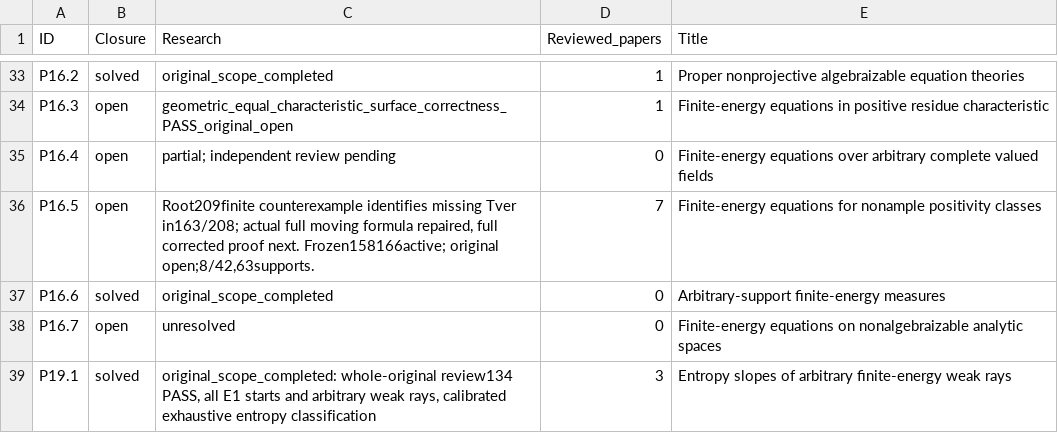
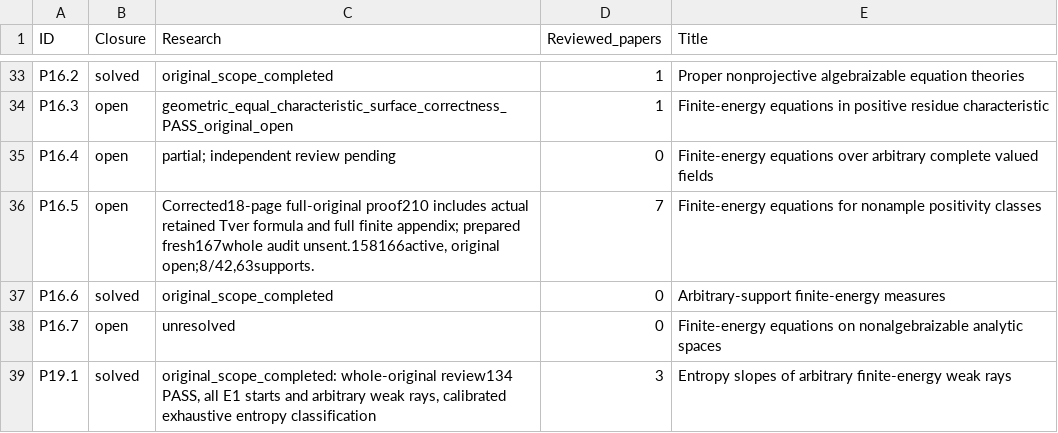
Before and after one commit to MingchenXia/nonarchimedean-pluripotential-theory, a TSV file: manuscript/editorial/xean_research_20261003/checklist-current.tsv, drawn as a sheet; only a part is shown, gaps mark what is left out.

```diff
--- a/manuscript/editorial/xean_research_20261003/checklist-current.tsv
+++ b/manuscript/editorial/xean_research_20261003/checklist-current.tsv
@@ -35,3 +35,3 @@ P16.3	open	geometric_equal_characteristic_surface_correctness_PASS_original_open
 P16.4	open	partial; independent review pending	0	Finite-energy equations over arbitrary complete valued ﬁelds
-P16.5	open	Root209finite counterexample identifies missing Tver in163/208; actual full moving formula repaired, full corrected proof next. Frozen158166active; original open;8/42,63supports.	7	Finite-energy equations for nonample positivity classes
+P16.5	open	Corrected18-page full-original proof210 includes actual retained Tver formula and full finite appendix; prepared fresh167whole audit unsent.158166active, original open;8/42,63supports.	7	Finite-energy equations for nonample positivity classes
 P16.6	solved	original_scope_completed	0	Arbitrary-support ﬁnite-energy measures
```
Also changed, not shown: 28 other files.
